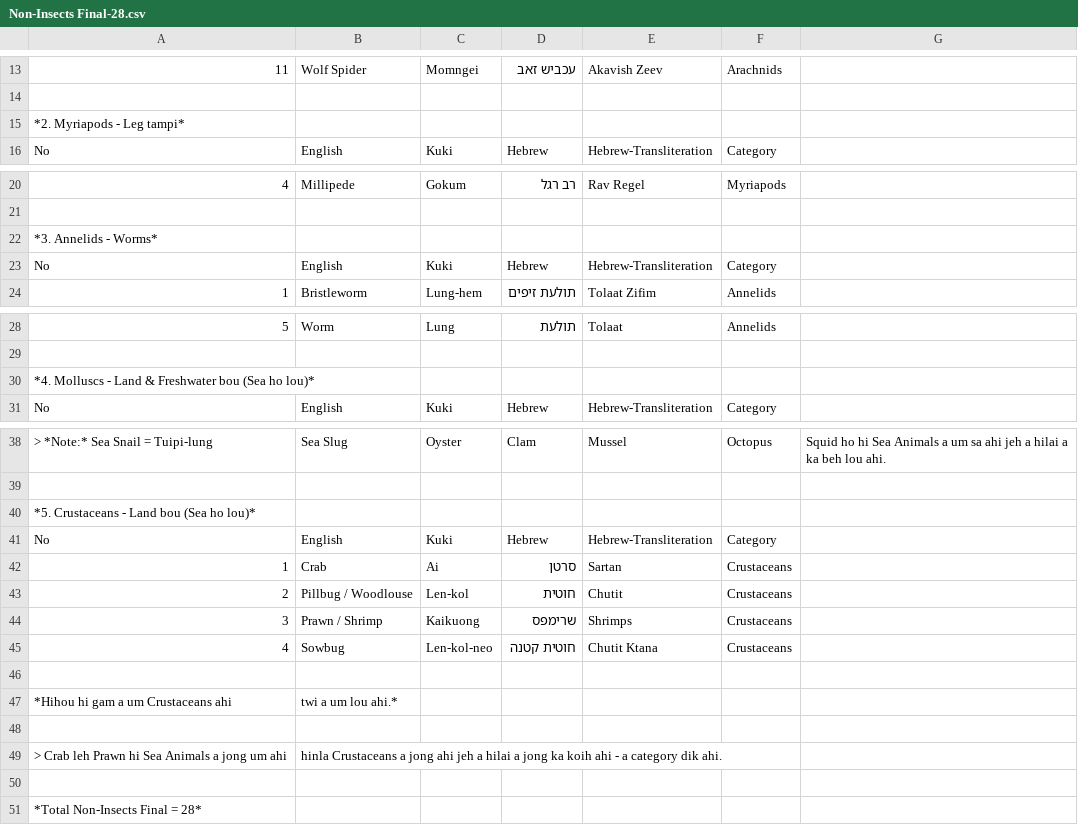
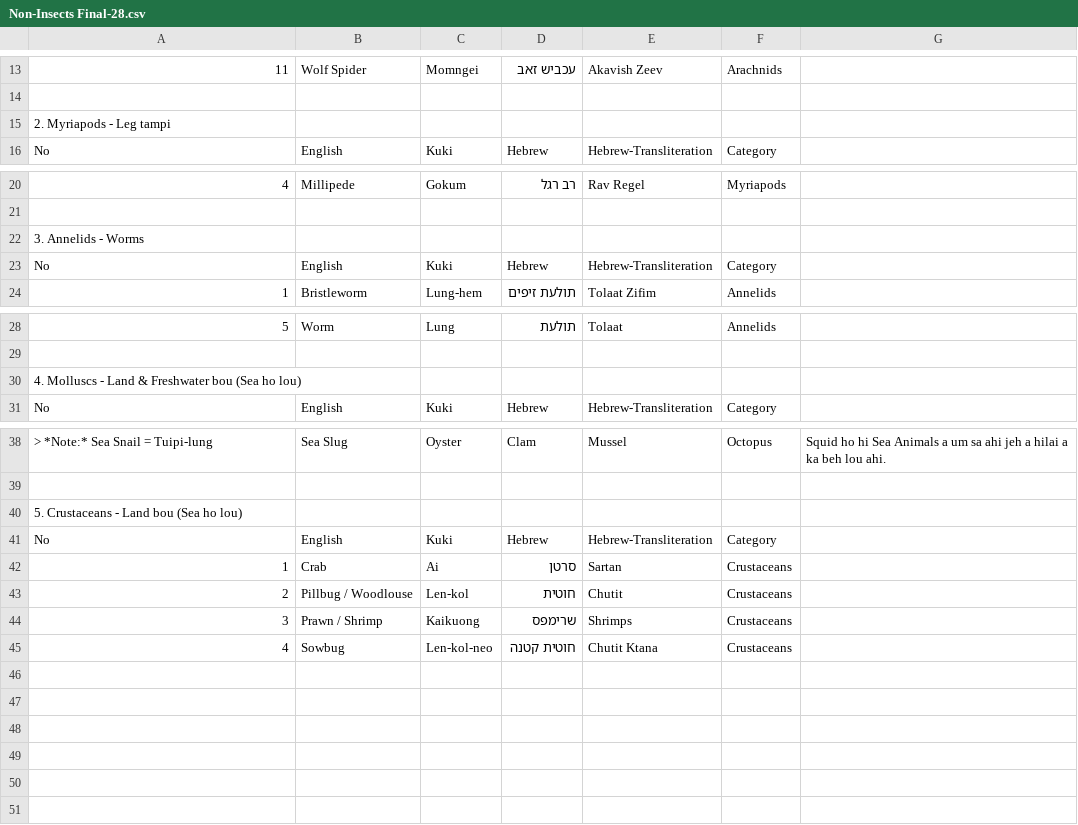
Before and after one commit to menasheinnpi-cmd/english-kuki-hebrew-hebrew-transliteration, a CSV file: Non-Insects Final-28.csv, drawn as a sheet; only a part is shown, gaps mark what is left out; the diff names each change by its address in the sheet, - before the commit and + after, or states it on an @@ line.

Commit message:
Update Non-Insects Final-28.csv

```diff
--- a/Non-Insects Final-28.csv
+++ b/Non-Insects Final-28.csv
-A15: *2. Myriapods - Leg tampi*
+A15: 2. Myriapods - Leg tampi
-A22: *3. Annelids - Worms*
+A22: 3. Annelids - Worms
-A30: *4. Molluscs - Land & Freshwater bou (Sea ho lou)*
+A30: 4. Molluscs - Land & Freshwater bou (Sea ho lou)
-A40: *5. Crustaceans - Land bou (Sea ho lou)*
+A40: 5. Crustaceans - Land bou (Sea ho lou)
-row 46: (empty)
-row 47: *Hihou hi gam a um Crustaceans ahi | twi a um lou ahi.*
-row 48: (empty)
-row 49: > Crab leh Prawn hi Sea Animals a jong um ahi | hinla Crustaceans a jong ahi jeh a hilai a jong ka koih ahi - a category dik ahi.
-row 50: (empty)
-row 51: *Total Non-Insects Final = 28*
```
